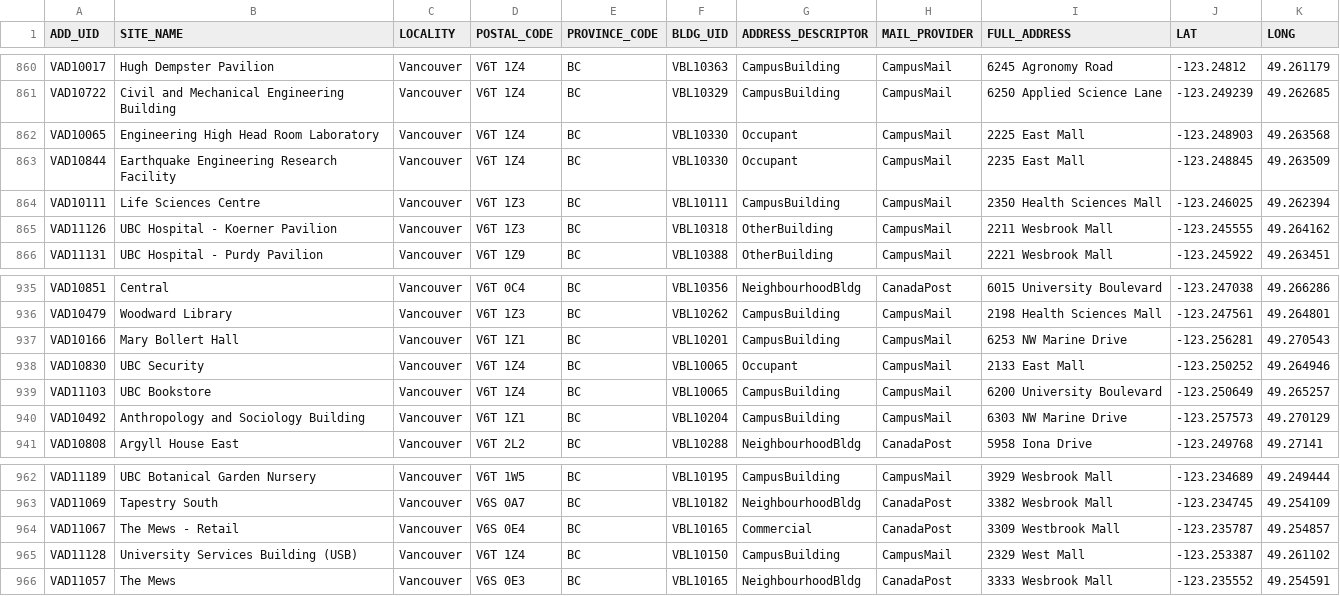
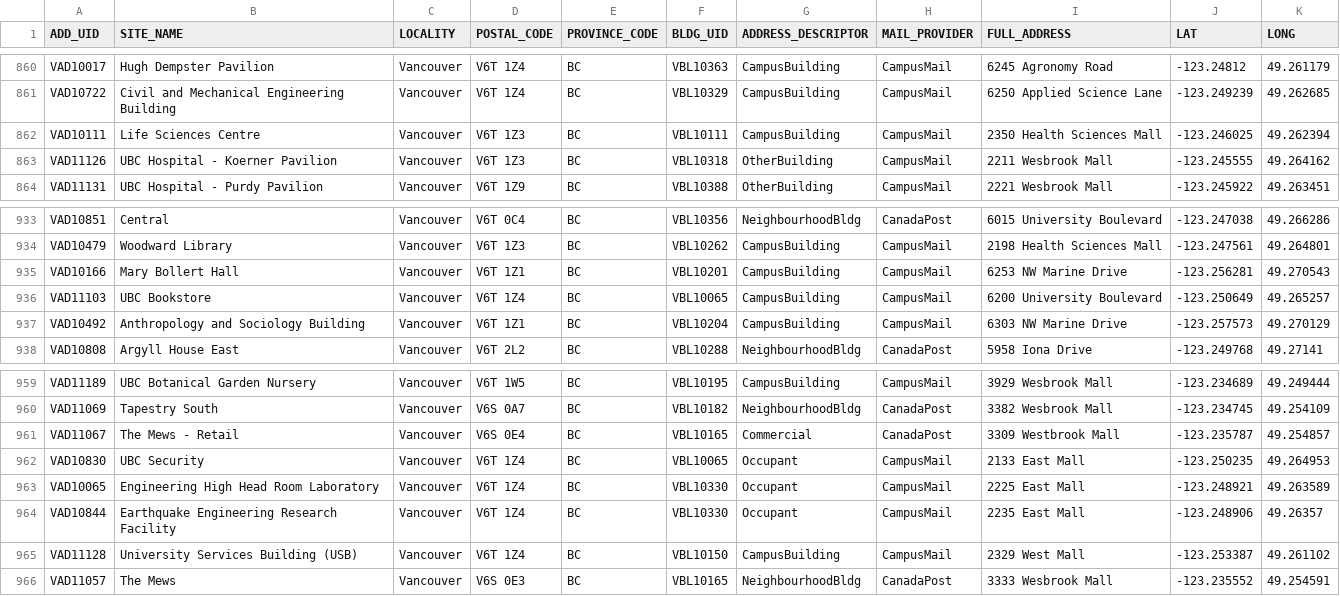
Before and after one commit to UBCGeodata/ubc-geospatial-opendata, a CSV file: ubcv/locations/csv/ubcv_address_mailing.csv, drawn as a sheet; only a part is shown, gaps mark what is left out.

```diff
--- a/ubcv/locations/csv/ubcv_address_mailing.csv
+++ b/ubcv/locations/csv/ubcv_address_mailing.csv
@@ -861,4 +861,2 @@ VAD10017,Hugh Dempster Pavilion,Vancouver,V6T 1Z4,BC,VBL10363,CampusBuilding,Cam
 VAD10722,Civil and Mechanical Engineering Building,Vancouver,V6T 1Z4,BC,VBL10329,CampusBuilding,CampusMail,6250 Applied Science Lane,-123.249239,49.262685
-VAD10065,Engineering High Head Room Laboratory,Vancouver,V6T 1Z4,BC,VBL10330,Occupant,CampusMail,2225 East Mall,-123.248903,49.263568
-VAD10844,Earthquake Engineering Research Facility,Vancouver,V6T 1Z4,BC,VBL10330,Occupant,CampusMail,2235 East Mall,-123.248845,49.263509
 VAD10111,Life Sciences Centre,Vancouver,V6T 1Z3,BC,VBL10111,CampusBuilding,CampusMail,2350 Health Sciences Mall,-123.246025,49.262394
@@ -937,3 +935,2 @@ VAD10479,Woodward Library,Vancouver,V6T 1Z3,BC,VBL10262,CampusBuilding,CampusMai
 VAD10166,Mary Bollert Hall,Vancouver,V6T 1Z1,BC,VBL10201,CampusBuilding,CampusMail,6253 NW Marine Drive,-123.256281,49.270543
-VAD10830,UBC Security,Vancouver,V6T 1Z4,BC,VBL10065,Occupant,CampusMail,2133 East Mall,-123.250252,49.264946
 VAD11103,UBC Bookstore,Vancouver,V6T 1Z4,BC,VBL10065,CampusBuilding,CampusMail,6200 University Boulevard,-123.250649,49.265257
@@ -964,2 +961,5 @@ VAD11069,Tapestry South,Vancouver,V6S 0A7,BC,VBL10182,NeighbourhoodBldg,CanadaPo
 VAD11067,The Mews - Retail,Vancouver,V6S 0E4,BC,VBL10165,Commercial,CanadaPost,3309 Westbrook Mall,-123.235787,49.254857
+VAD10830,UBC Security,Vancouver,V6T 1Z4,BC,VBL10065,Occupant,CampusMail,2133 East Mall,-123.250235,49.264953
+VAD10065,Engineering High Head Room Laboratory,Vancouver,V6T 1Z4,BC,VBL10330,Occupant,CampusMail,2225 East Mall,-123.248921,49.263589
+VAD10844,Earthquake Engineering Research Facility,Vancouver,V6T 1Z4,BC,VBL10330,Occupant,CampusMail,2235 East Mall,-123.248906,49.26357
 VAD11128,University Services Building (USB),Vancouver,V6T 1Z4,BC,VBL10150,CampusBuilding,CampusMail,2329 West Mall,-123.253387,49.261102
```
Also changed, not shown: off-campus/locations/csv/ubc_regional_locations.csv, ubcv/locations/csv/ubcv_address.csv, 15 other files.
